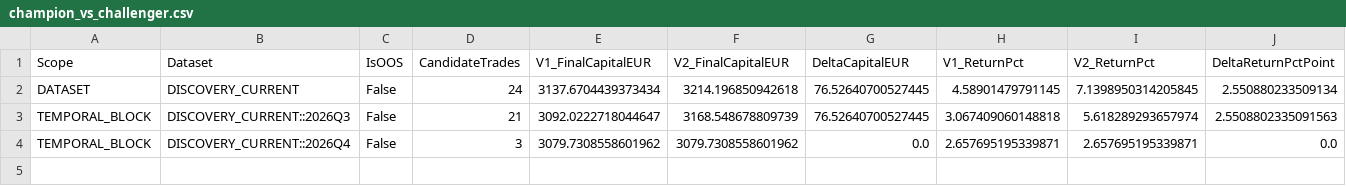
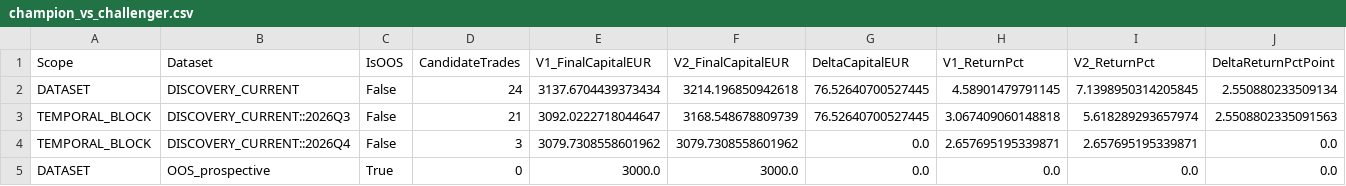
Before and after one commit to Thameur95/investment-assistant, a CSV file: historical_lab/results/v2_full/champion_vs_challenger.csv, drawn as a sheet; only a part is shown; rows hold the shown columns only; the diff names each change by its address in the sheet, - before the commit and + after, or states it on an @@ line.

```diff
--- a/historical_lab/results/v2_full/champion_vs_challenger.csv
+++ b/historical_lab/results/v2_full/champion_vs_challenger.csv
+row 5: DATASET | OOS_prospective | True | 0 | 3000.0 | 3000.0 | 0.0 | 0.0 | 0.0 | 0.0
```
Also changed, not shown: historical_lab/results/risk_manager_source_trades.csv, historical_lab/results/v2_full/all_rejections.csv, 8 other files.
